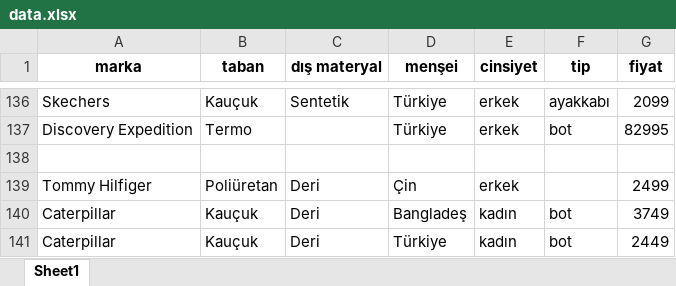
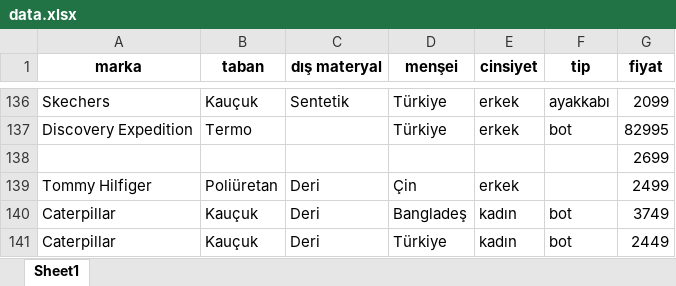
Before and after one commit to SabitCanTurunc/machineLearning, an Excel workbook: data.xlsx, sheet Sheet1, drawn as a sheet; only a part is shown, gaps mark what is left out; values as stored, in another font and other column widths than the file's, no borders; the diff names each change by its address in the sheet, - before the commit and + after, or states it on an @@ line.

```diff
--- a/data.xlsx (sheet Sheet1)
+++ b/data.xlsx (sheet Sheet1)
-G138 (fiyat): (empty)
+G138 (fiyat): 2699
```
Also changed, not shown: 13 other files.
